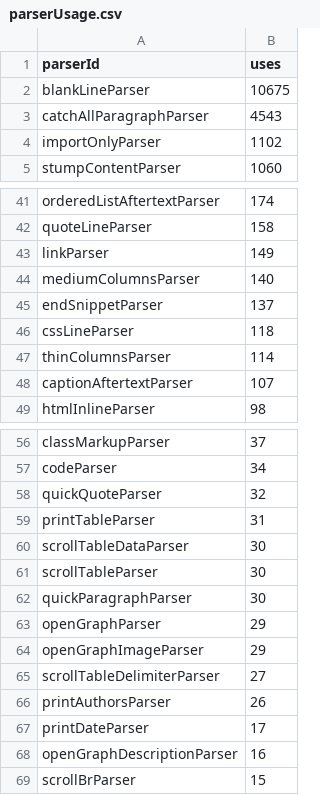
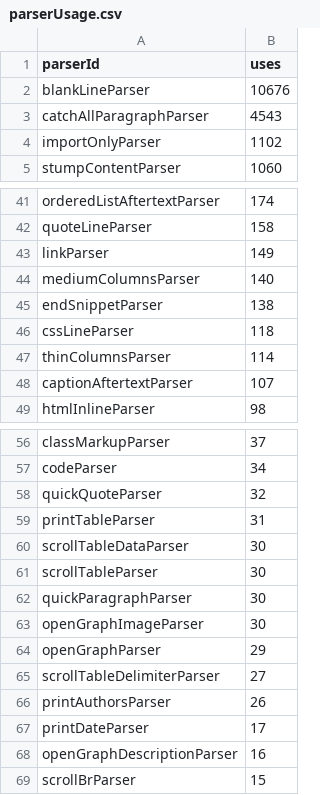
Before and after one commit to breck7/breckyunits.com, a CSV file: parserUsage.csv, drawn as a sheet; only a part is shown, gaps mark what is left out.

```diff
--- a/parserUsage.csv
+++ b/parserUsage.csv
@@ -1,3 +1,3 @@
 parserId,uses
-blankLineParser,10675
+blankLineParser,10676
 catchAllParagraphParser,4543
@@ -44,3 +44,3 @@ linkParser,149
 mediumColumnsParser,140
-endSnippetParser,137
+endSnippetParser,138
 cssLineParser,118
@@ -62,4 +62,4 @@ scrollTableParser,30
 quickParagraphParser,30
+openGraphImageParser,30
 openGraphParser,29
-openGraphImageParser,29
 scrollTableDelimiterParser,27
```
Also changed, not shown: 10 other files.
